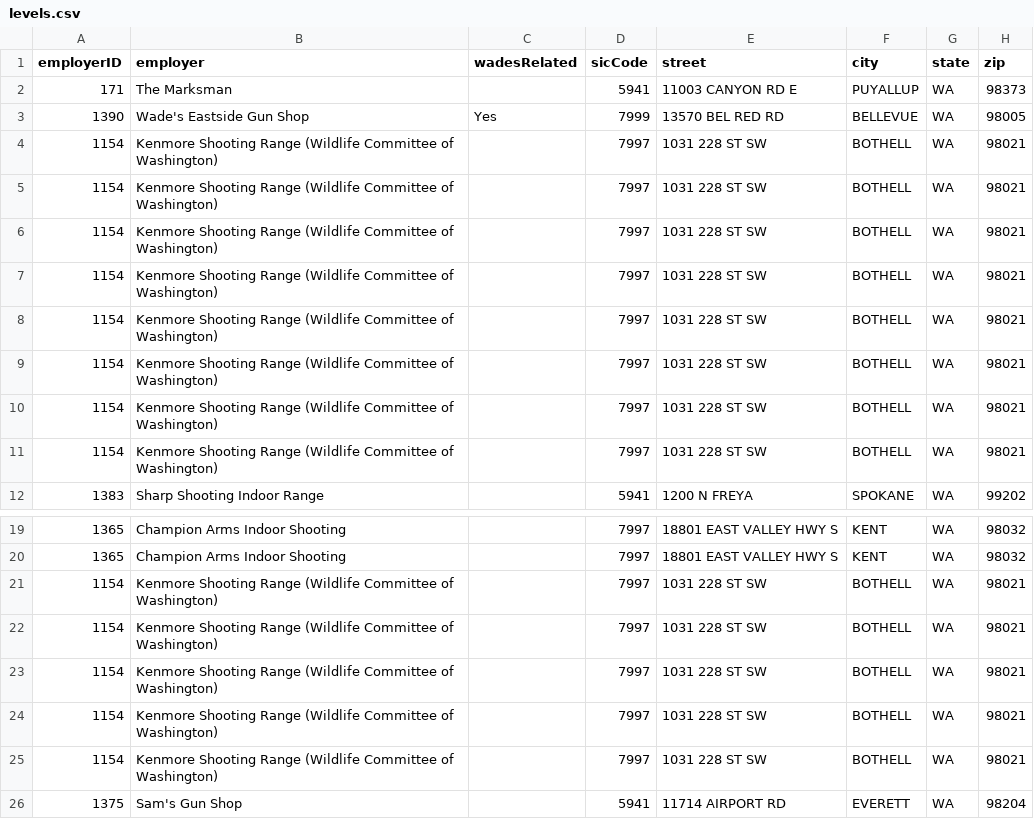
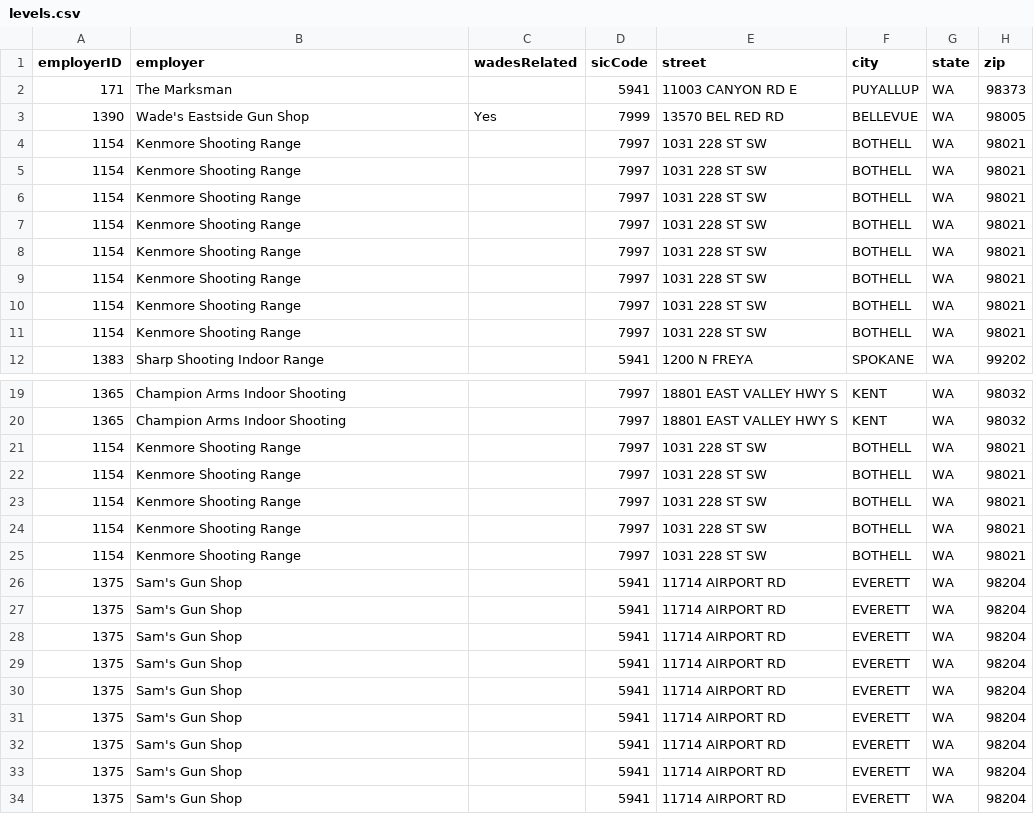
Before and after one commit to seattletimes/lead_levels, a CSV file: csv/levels.csv, drawn as a sheet; only a part is shown, gaps mark what is left out; the shorter side is filled out with more unchanged rows; the diff names each change by its address in the sheet, - before the commit and + after, or states it on an @@ line.

```diff
--- a/csv/levels.csv
+++ b/csv/levels.csv
-B4:B11 (employer): Kenmore Shooting Range (Wildlife Committee of Washington)
+B4:B11 (employer): Kenmore Shooting Range
-B21:B25 (employer): Kenmore Shooting Range (Wildlife Committee of Washington)
+B21:B25 (employer): Kenmore Shooting Range
```
Also changed, not shown: 12 other files.
